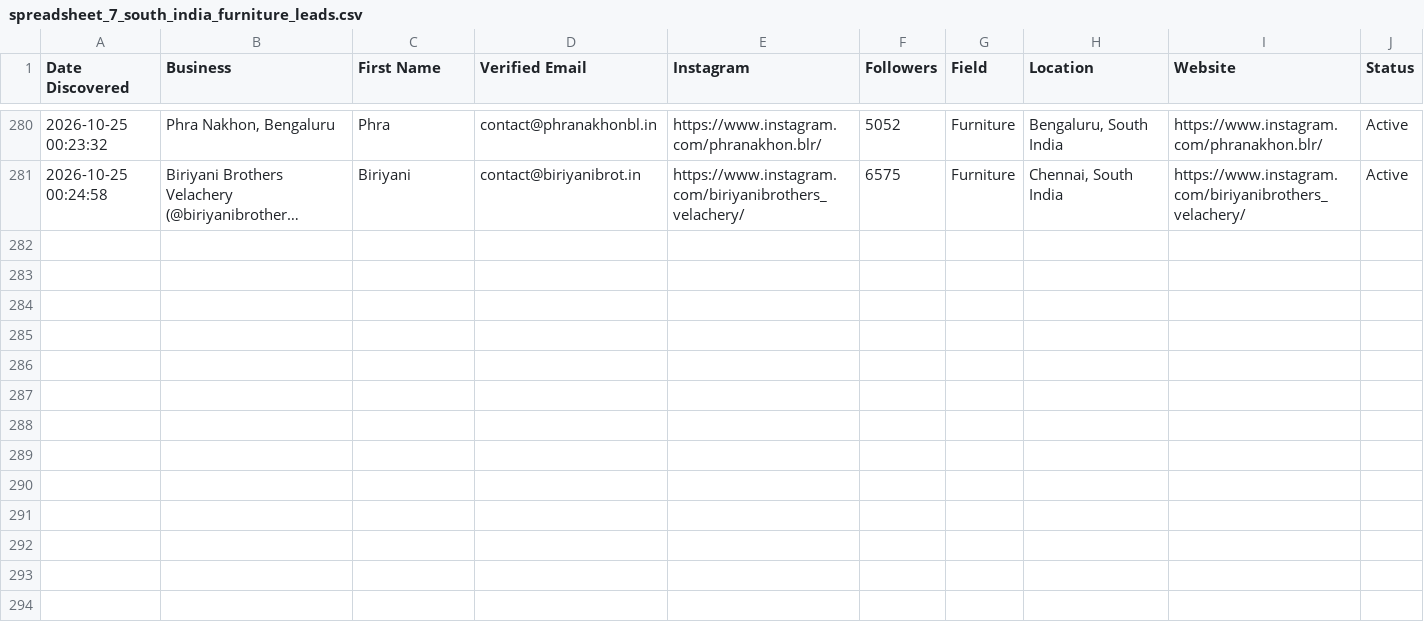
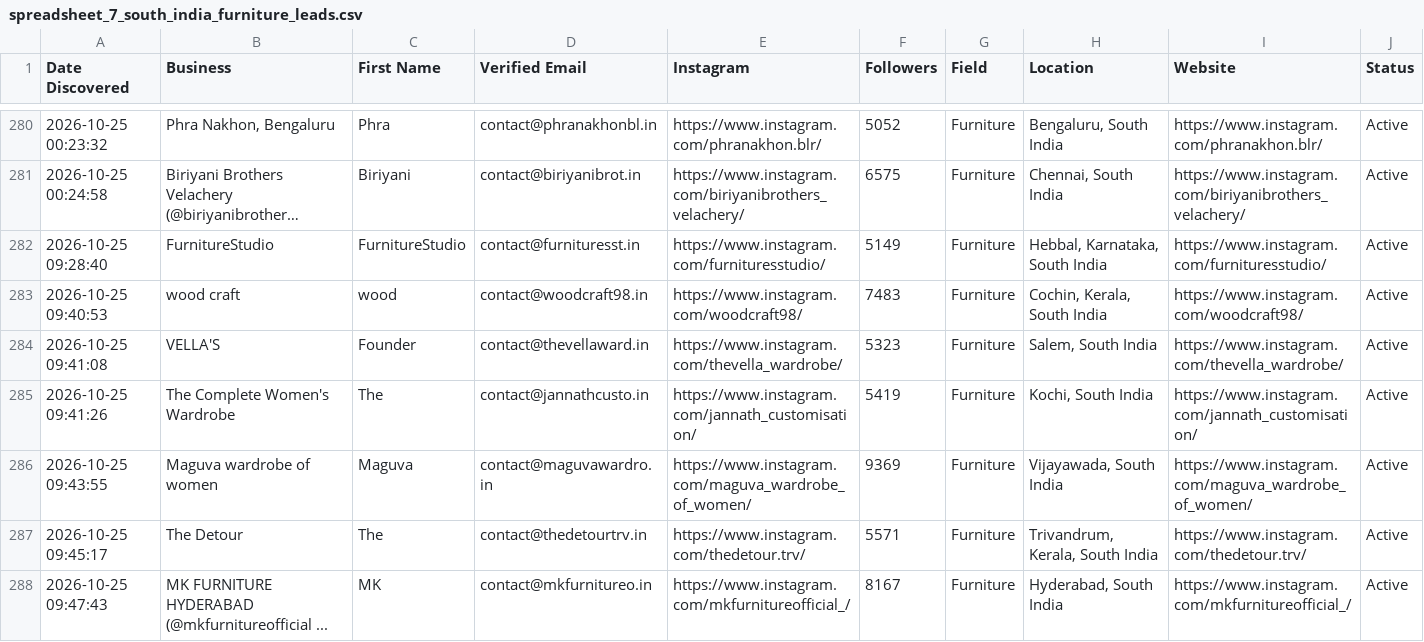
Before and after one commit to japindersinghbhasin-commits/spreadsheet-2-leads, a CSV file: spreadsheet_7_south_india_furniture_leads.csv, drawn as a sheet; only a part is shown, gaps mark what is left out; long unchanged cells end in …; the diff names each change by its address in the sheet, - before the commit and + after, or states it on an @@ line.

```diff
--- a/spreadsheet_7_south_india_furniture_leads.csv
+++ b/spreadsheet_7_south_india_furniture_leads.csv
+row 282: 2026-10-25 09:28:40 | FurnitureStudio | FurnitureStudio | contact@furnituresst.in | https://www.instagram.com/furnituresstudio/ | 5149 | Furniture | Hebbal, Karnataka, South India | https://www.instagram.com/furnituresstudio/ | Active
+row 283: 2026-10-25 09:40:53 | wood craft | wood | contact@woodcraft98.in | https://www.instagram.com/woodcraft98/ | 7483 | Furniture | Cochin, Kerala, South India | https://www.instagram.com/woodcraft98/ | Active
+row 284: 2026-10-25 09:41:08 | VELLA'S | Founder | contact@thevellaward.in | https://www.instagram.com/thevella_wardrobe/ | 5323 | Furniture | Salem, South India | https://www.instagram.com/thevella_wardrobe/ | Active
+row 285: 2026-10-25 09:41:26 | The Complete Women's Wardrobe | The | contact@jannathcusto.in | https://www.instagram.com/jannath_customisation/ | 5419 | Furniture | Kochi, South India | https://www.instagram.com/jannath_customisation/ | Active
+row 286: 2026-10-25 09:43:55 | Maguva wardrobe of women | Maguva | contact@maguvawardro.in | https://www.instagram.com/maguva_wardrobe_of_women/ | 9369 | Furniture | Vijayawada, South India | https://www.instagram.com/maguva_wardrobe_of_women/ | Active
+row 287: 2026-10-25 09:45:17 | The Detour | The | contact@thedetourtrv.in | https://www.instagram.com/thedetour.trv/ | 5571 | Furniture | Trivandrum, Kerala, South India | https://www.instagram.com/thedetour.trv/ | Active
+row 288: 2026-10-25 09:47:43 | MK FURNITURE HYDERABAD (@mkfurnitureofficial ... | MK | contact@mkfurnitureo.in | https://www.instagram.com/mkfurnitureofficial_/ | 8167 | Furniture | Hyderabad, South India | https://www.instagram.com/mkfurnitureofficial_/ | Active
```
Also changed, not shown: spreadsheet_8_south_india_real_estate_leads.csv.
